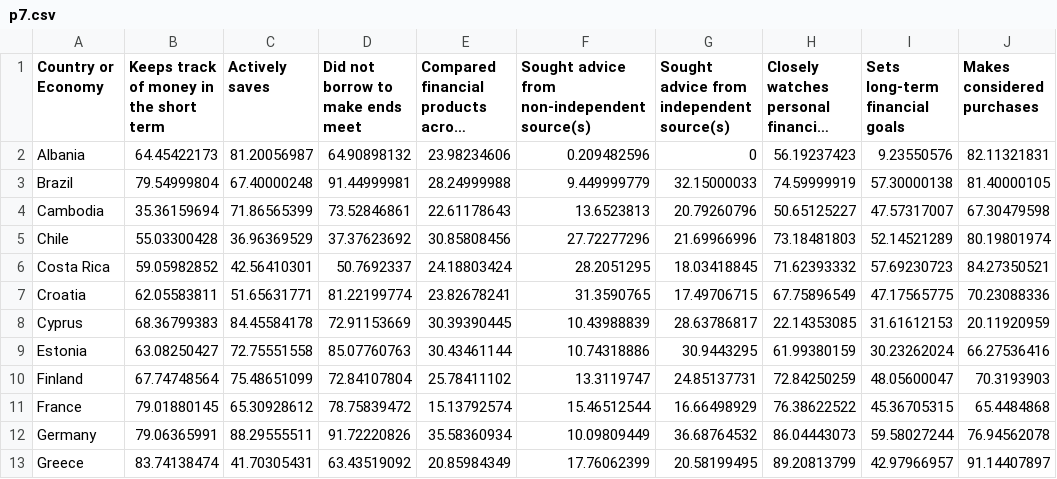
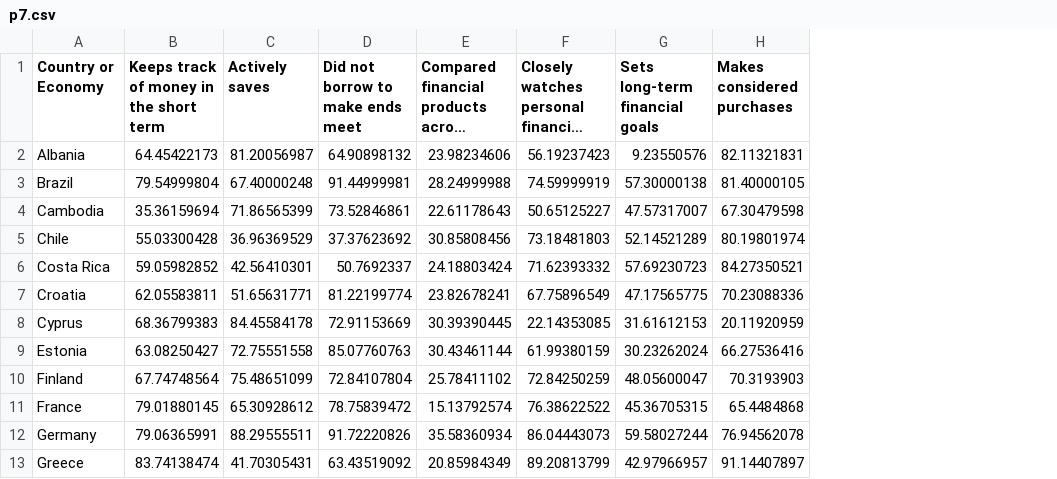
Before and after one commit to CarlosGV1208/CarlosGV1208.github.io, a CSV file: project/p7/p7.csv, drawn as a sheet; only a part is shown; long unchanged cells end in …; the diff names each change by its address in the sheet, - before the commit and + after, or states it on an @@ line.

Commit message:
Update p7.csv

```diff
--- a/project/p7/p7.csv
+++ b/project/p7/p7.csv
-column F, rows 1-13: Sought advice from non-independent source(s) | 0.209482596 | 9.449999779 | 13.6523813 | 27.72277296 | 28.2051295 | 31.3590765 | 10.43988839 | 10.74318886 | 13.3119747 | 15.46512544 | 10.09809449 | 17.76062399
-column G, rows 1-13: Sought advice from independent source(s) | 0 | 32.15000033 | 20.79260796 | 21.69966996 | 18.03418845 | 17.49706715 | 28.63786817 | 30.9443295 | 24.85137731 | 16.66498929 | 36.68764532 | 20.58199495
```
